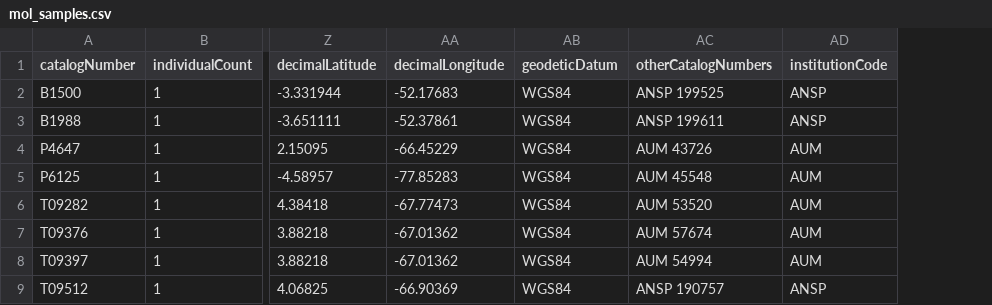
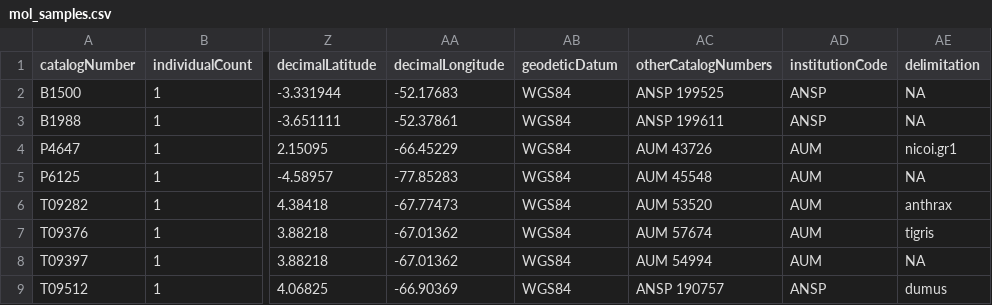
Before and after one commit to boopsboops/pseudolithoxus-novsp, a CSV file: data/mol_samples.csv, drawn as a sheet; only a part is shown, gaps mark what is left out; the diff names each change by its address in the sheet, - before the commit and + after, or states it on an @@ line.

Commit message:
added a delim column

```diff
--- a/data/mol_samples.csv
+++ b/data/mol_samples.csv
+column AE (delimitation), rows 2-9: NA | NA | nicoi.gr1 | NA | anthrax | tigris | NA | dumus
```
